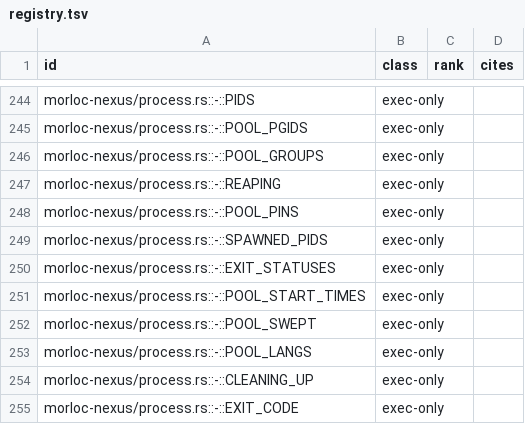
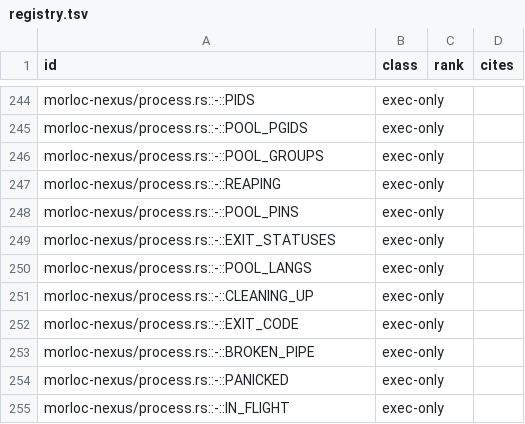
Before and after one commit to morloc-project/morloc, a TSV file: model/runtime/registry.tsv, drawn as a sheet; only a part is shown, gaps mark what is left out; the shorter side is filled out with more unchanged rows; the diff names each change by its address in the sheet, - before the commit and + after, or states it on an @@ line.

```diff
--- a/model/runtime/registry.tsv
+++ b/model/runtime/registry.tsv
-row 249: morloc-nexus/process.rs::-::SPAWNED_PIDS | exec-only
-row 251: morloc-nexus/process.rs::-::POOL_START_TIMES | exec-only
-row 252: morloc-nexus/process.rs::-::POOL_SWEPT | exec-only
```
Also changed, not shown: 4 other files.
